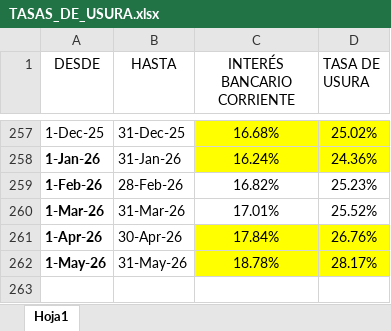
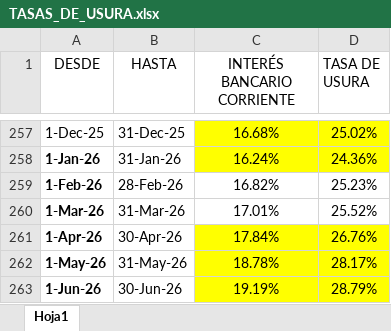
Before and after one commit to andrescruz7777-arch/Liquidaciones-de-credito, an Excel workbook: TASAS_DE_USURA.xlsx, sheet Hoja1, drawn as a sheet; only a part is shown, gaps mark what is left out; values as stored, in another font and other column widths than the file's, no borders; the diff names each change by its address in the sheet, - before the commit and + after, or states it on an @@ line.

Commit message:
Add files via upload

```diff
--- a/TASAS_DE_USURA.xlsx (sheet Hoja1)
+++ b/TASAS_DE_USURA.xlsx (sheet Hoja1)
+row 263: 1-Jun-26 | 30-Jun-26 | 19.19% | 28.79%
```
